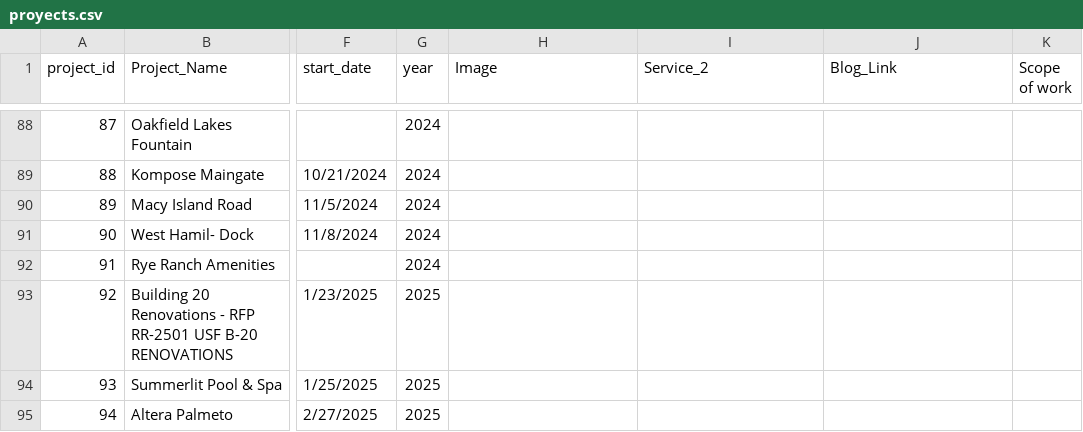
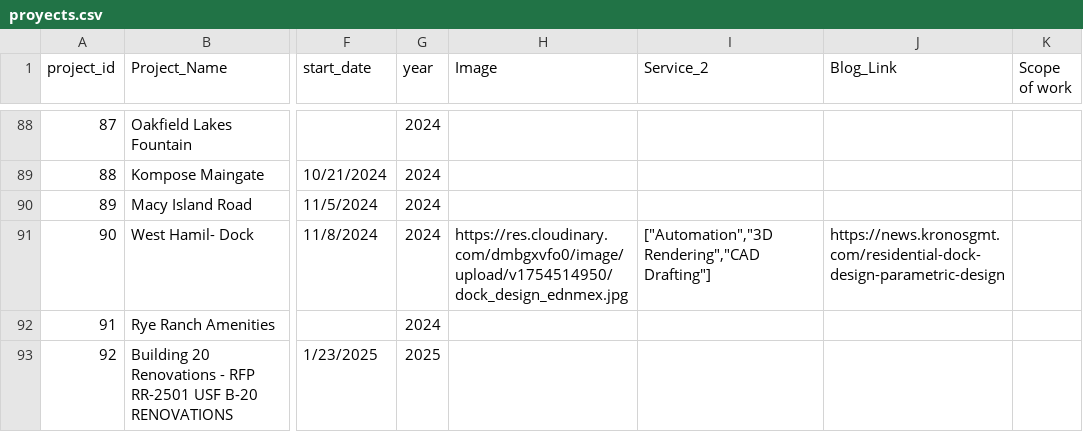
Before and after one commit to kronosgmt-gmt/projects_dashboard, a CSV file: proyects.csv, drawn as a sheet; only a part is shown, gaps mark what is left out; the shorter side is filled out with more unchanged rows; the diff names each change by its address in the sheet, - before the commit and + after, or states it on an @@ line.

Commit message:
Update proyects.csv

```diff
--- a/proyects.csv
+++ b/proyects.csv
-H91 (Image): (empty)
+H91 (Image): https://res.cloudinary.com/dmbgxvfo0/image/upload/v1754514950/dock_design_ednmex.jpg
-I91 (Service_2): (empty)
+I91 (Service_2): ["Automation","3D Rendering","CAD Drafting"]
-J91 (Blog_Link): (empty)
+J91 (Blog_Link): https://news.kronosgmt.com/residential-dock-design-parametric-design
```
